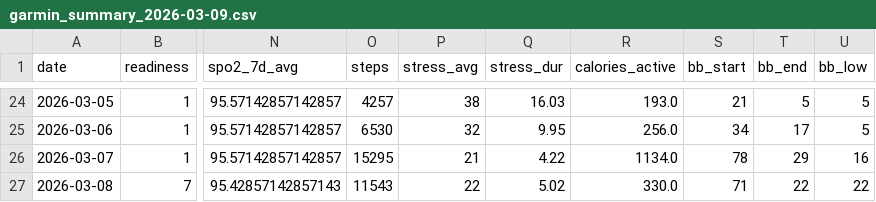
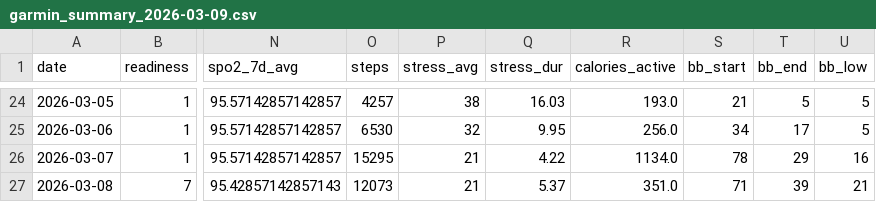
Before and after one commit to tijuanajack/GarminDataPull, a CSV file: garmin_agent/data/garmin_summary_2026-03-09.csv, drawn as a sheet; only a part is shown, gaps mark what is left out; the diff names each change by its address in the sheet, - before the commit and + after, or states it on an @@ line.

```diff
--- a/garmin_agent/data/garmin_summary_2026-03-09.csv
+++ b/garmin_agent/data/garmin_summary_2026-03-09.csv
-O27 (steps): 11543
+O27 (steps): 12073
-P27 (stress_avg): 22
+P27 (stress_avg): 21
-Q27 (stress_dur): 5.02
+Q27 (stress_dur): 5.37
-R27 (calories_active): 330.0
+R27 (calories_active): 351.0
-T27 (bb_end): 22
+T27 (bb_end): 39
-U27 (bb_low): 22
+U27 (bb_low): 21
```
